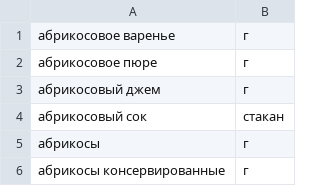
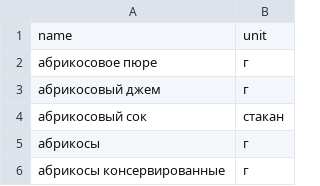
Before and after one commit to bauman1922/foodgram-project-react, a CSV file: data/ingredients.csv, drawn as a sheet; only a part is shown; removed rows and columns are numbered as before the commit, all else as after; the diff names each change by its address in the sheet, - before the commit and + after, or states it on an @@ line.

```diff
--- a/data/ingredients.csv
+++ b/data/ingredients.csv
-row 1: абрикосовое варенье | г
+row 1: name | unit
```
Also changed, not shown: 8 other files.
